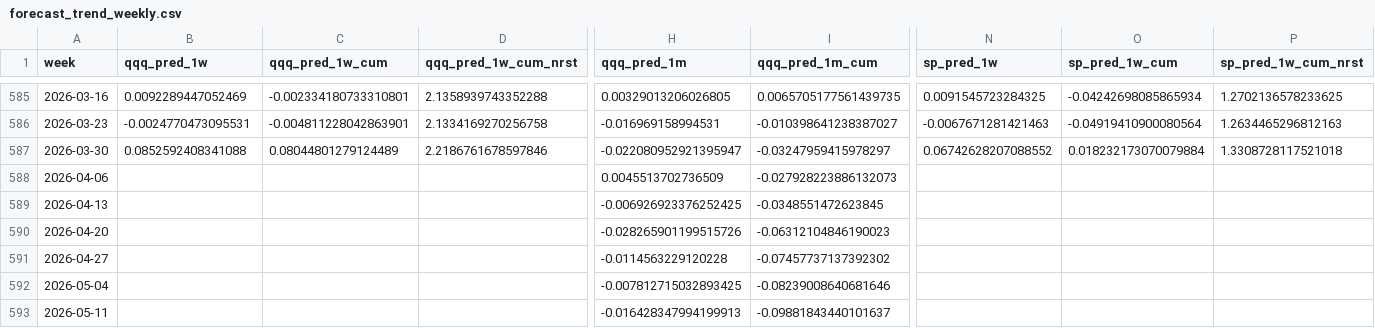
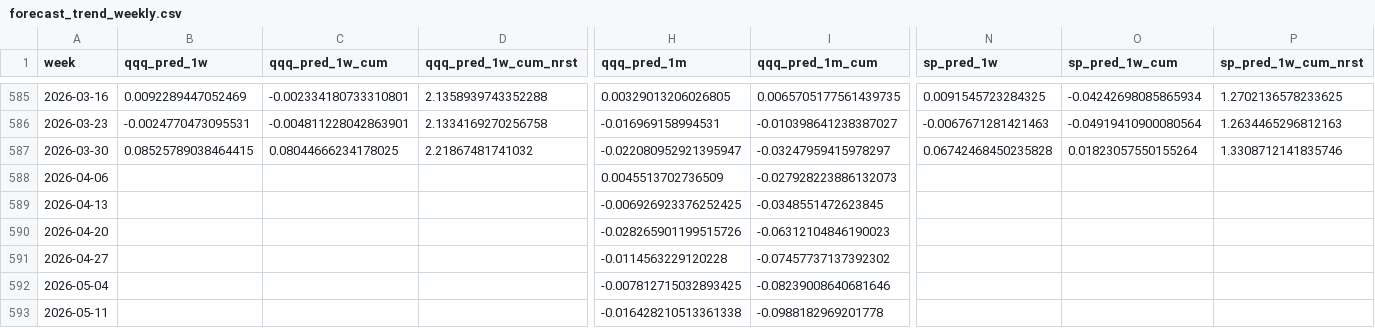
Before and after one commit to ebnr321130921-pixel/finance-report, a CSV file: 3_US_Index/data/forecast_trend_weekly.csv, drawn as a sheet; only a part is shown, gaps mark what is left out; the diff covers the shown part only; the diff names each change by its address in the sheet, - before the commit and + after, or states it on an @@ line.

```diff
--- a/3_US_Index/data/forecast_trend_weekly.csv
+++ b/3_US_Index/data/forecast_trend_weekly.csv
-B587 (qqq_pred_1w): 0.0852592408341088
+B587 (qqq_pred_1w): 0.08525789038464415
-C587 (qqq_pred_1w_cum): 0.08044801279124489
+C587 (qqq_pred_1w_cum): 0.08044666234178025
-D587 (qqq_pred_1w_cum_nrst): 2.2186761678597846
+D587 (qqq_pred_1w_cum_nrst): 2.21867481741032
-N587 (sp_pred_1w): 0.06742628207088552
+N587 (sp_pred_1w): 0.06742468450235828
-O587 (sp_pred_1w_cum): 0.018232173070079884
+O587 (sp_pred_1w_cum): 0.01823057550155264
-P587 (sp_pred_1w_cum_nrst): 1.3308728117521018
+P587 (sp_pred_1w_cum_nrst): 1.3308712141835746
-H593 (qqq_pred_1m): -0.016428347994199913
+H593 (qqq_pred_1m): -0.016428210513361338
-I593 (qqq_pred_1m_cum): -0.09881843440101637
+I593 (qqq_pred_1m_cum): -0.0988182969201778
```
Also changed, not shown: 4 edited cells elsewhere in this file, 1_QQQ-SP500/annual_returns.csv, 1_QQQ-SP500/monthly_returns.csv, 12 other files.
